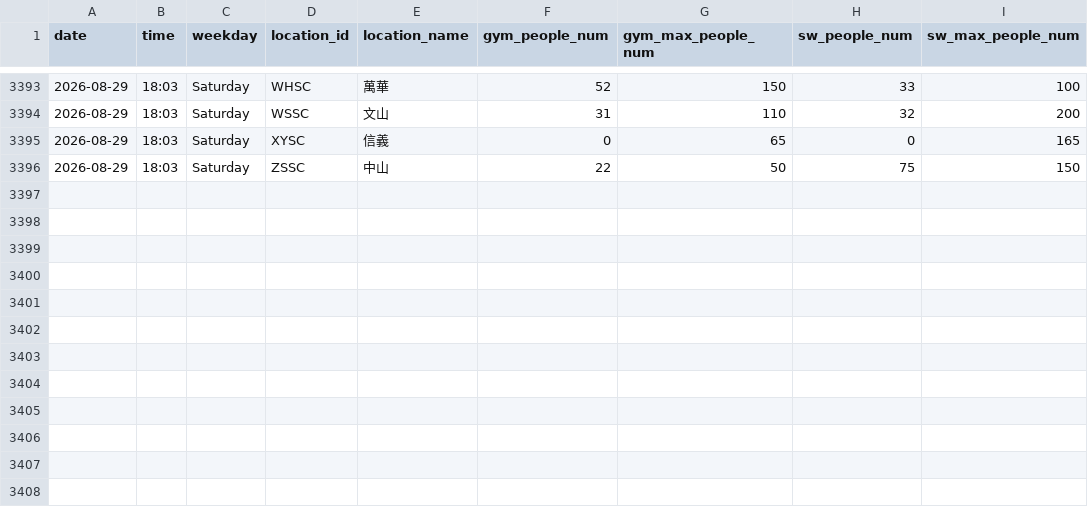
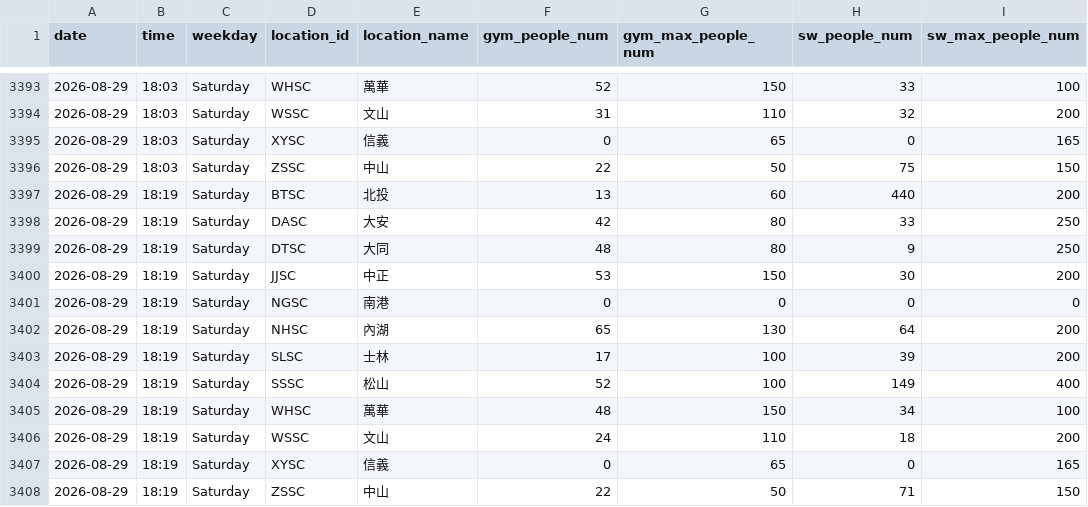
Before and after one commit to Sylvieee-lol/GYM-tracker, a CSV file: gym_data.csv, drawn as a sheet; only a part is shown, gaps mark what is left out.

```diff
--- a/gym_data.csv
+++ b/gym_data.csv
@@ -3396 +3396,13 @@
 2026-08-29,18:03,Saturday,ZSSC,中山,22,50,75,150
+2026-08-29,18:19,Saturday,BTSC,北投,13,60,440,200
+2026-08-29,18:19,Saturday,DASC,大安,42,80,33,250
+2026-08-29,18:19,Saturday,DTSC,大同,48,80,9,250
+2026-08-29,18:19,Saturday,JJSC,中正,53,150,30,200
+2026-08-29,18:19,Saturday,NGSC,南港,0,0,0,0
+2026-08-29,18:19,Saturday,NHSC,內湖,65,130,64,200
+2026-08-29,18:19,Saturday,SLSC,士林,17,100,39,200
+2026-08-29,18:19,Saturday,SSSC,松山,52,100,149,400
+2026-08-29,18:19,Saturday,WHSC,萬華,48,150,34,100
+2026-08-29,18:19,Saturday,WSSC,文山,24,110,18,200
+2026-08-29,18:19,Saturday,XYSC,信義,0,65,0,165
+2026-08-29,18:19,Saturday,ZSSC,中山,22,50,71,150
```
